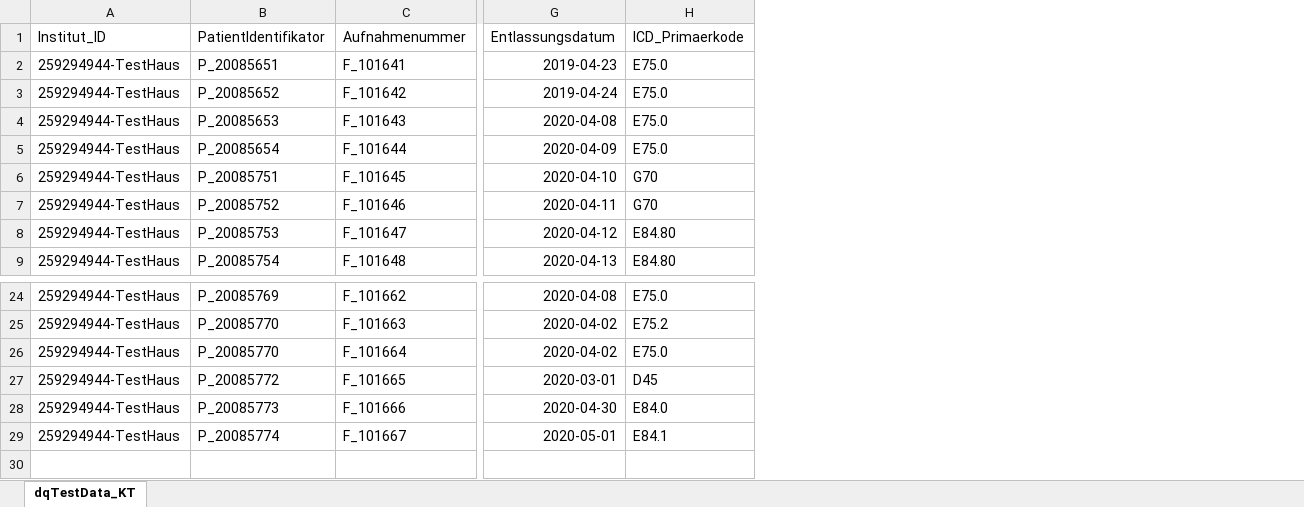
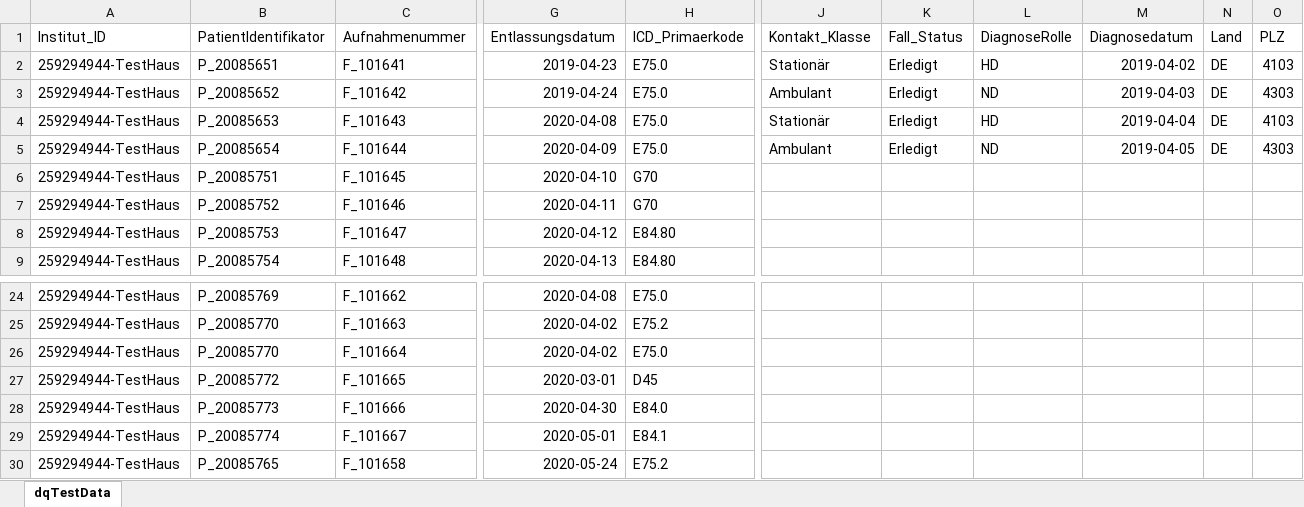
Before and after one commit to medizininformatik-initiative/cord-dq-checker, an Excel workbook: Local/Data/medData/dqTestData.xlsx, sheet dqTestData, drawn as a sheet; only a part is shown, gaps mark what is left out; values as stored, in another font and other column widths than the file's, no borders; rows hold the shown columns only; the diff names each change by its address in the sheet, - before the commit and + after, or states it on an @@ line.

```diff
--- a/Local/Data/medData/dqTestData.xlsx (sheet dqTestData)
+++ b/Local/Data/medData/dqTestData.xlsx (sheet dqTestData)
-sheet tab: dqTestData_KT
+sheet tab: dqTestData
+column J (Kontakt_Klasse), rows 2-5: Stationär | Ambulant | Stationär | Ambulant
+column K (Fall_Status), rows 2-5: all Erledigt
+column L (DiagnoseRolle), rows 2-5: HD | ND | HD | ND
+column M (Diagnosedatum), rows 2-5: 2019-04-02 | 2019-04-03 | 2019-04-04 | 2019-04-05
+column N (Land), rows 2-5: all DE
+column O (PLZ), rows 2-5: 4103 | 4303 | 4103 | 4303
+row 30: 259294944-TestHaus | P_20085765 | F_101658 | 2020-05-24 | E75.2
```
Also changed, not shown: Local/Data/Export/DQ-Report_dqTestData_2020.xlsx, Local/Data/Export/DQ-Report_fhirTestData_2020.xlsx, 3 other files.
